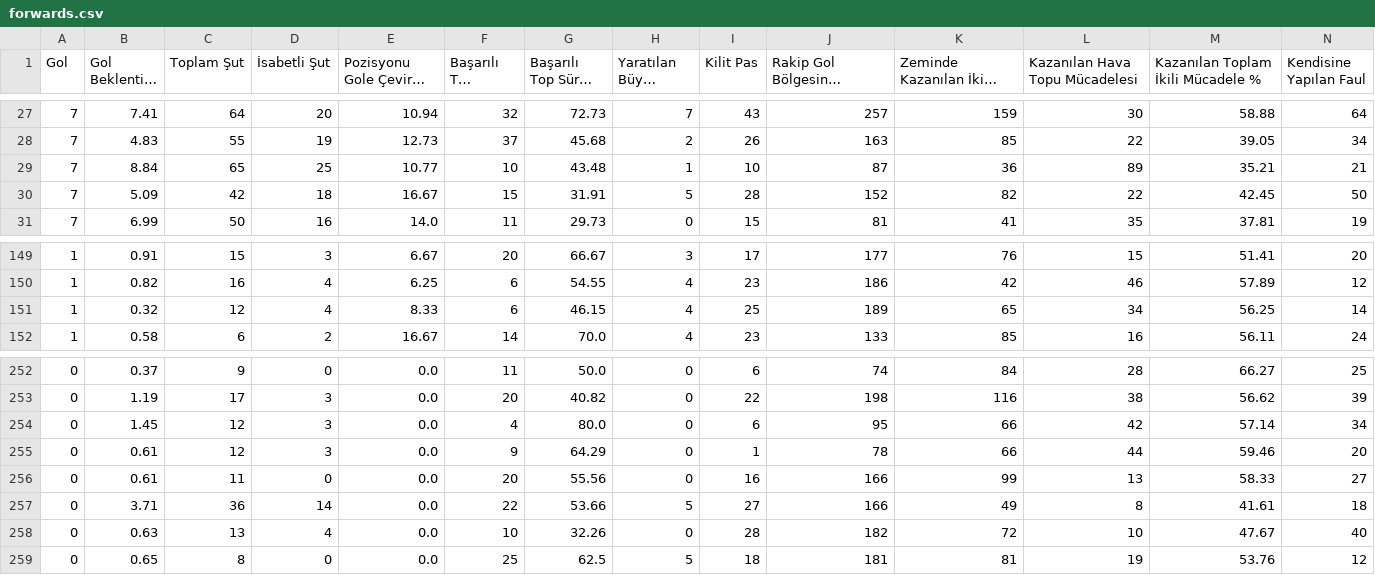
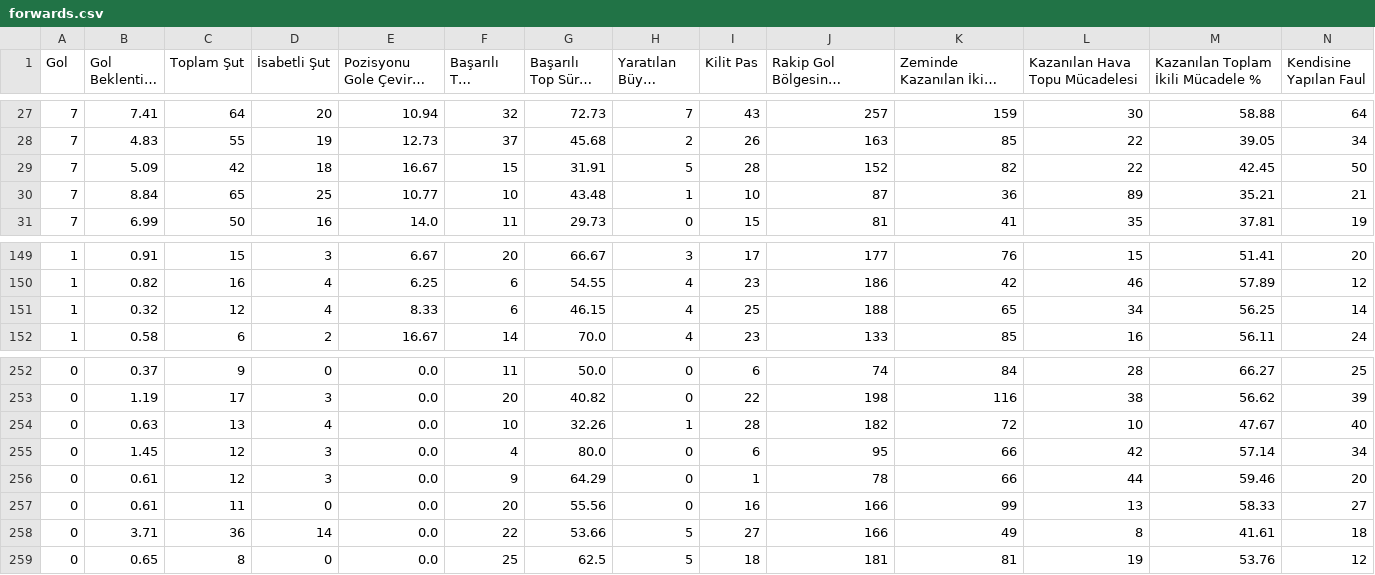
Before and after one commit to scatterradarcsv/csv_scatter_radar_total_noPos, a CSV file: forwards.csv, drawn as a sheet; only a part is shown, gaps mark what is left out; long unchanged cells end in …; removed rows and columns are numbered as before the commit, all else as after; rows hold the shown columns only; the diff names each change by its address in the sheet, - before the commit and + after, or states it on an @@ line.

Commit message:
Updated forwards.csv

```diff
--- a/forwards.csv
+++ b/forwards.csv
@@ row 30 moved to row 29: 7 @@
-J151: 189
+J151: 188
+row 254: 0 | 0.63 | 13 | 4 | 0.0 | 10 | 32.26 | 1 | 28 | 182 | 72 | 10 | 47.67 | 40
-row 258: 0 | 0.63 | 13 | 4 | 0.0 | 10 | 32.26 | 0 | 28 | 182 | 72 | 10 | 47.67 | 40
```
